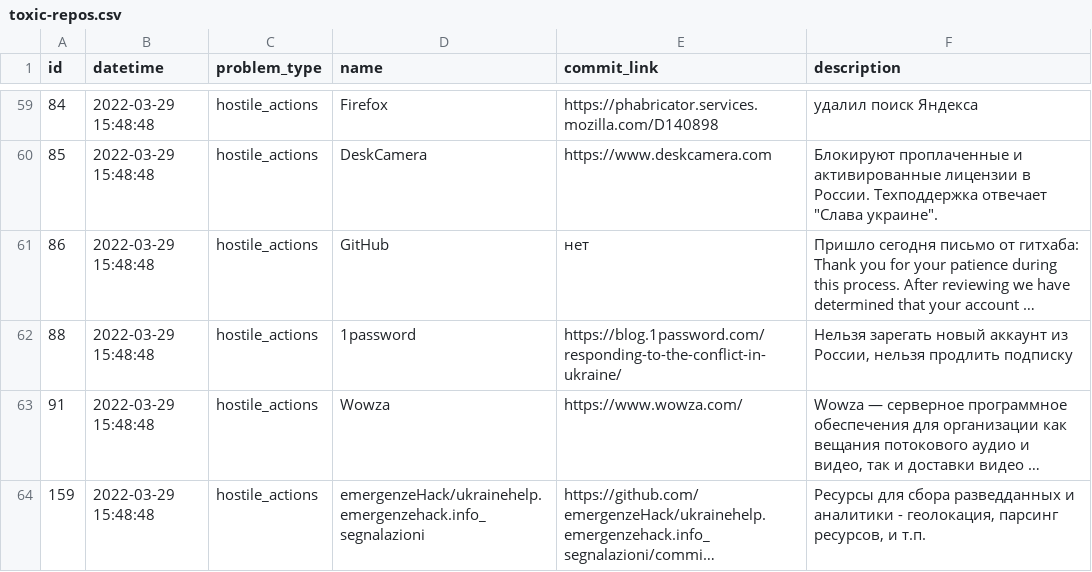
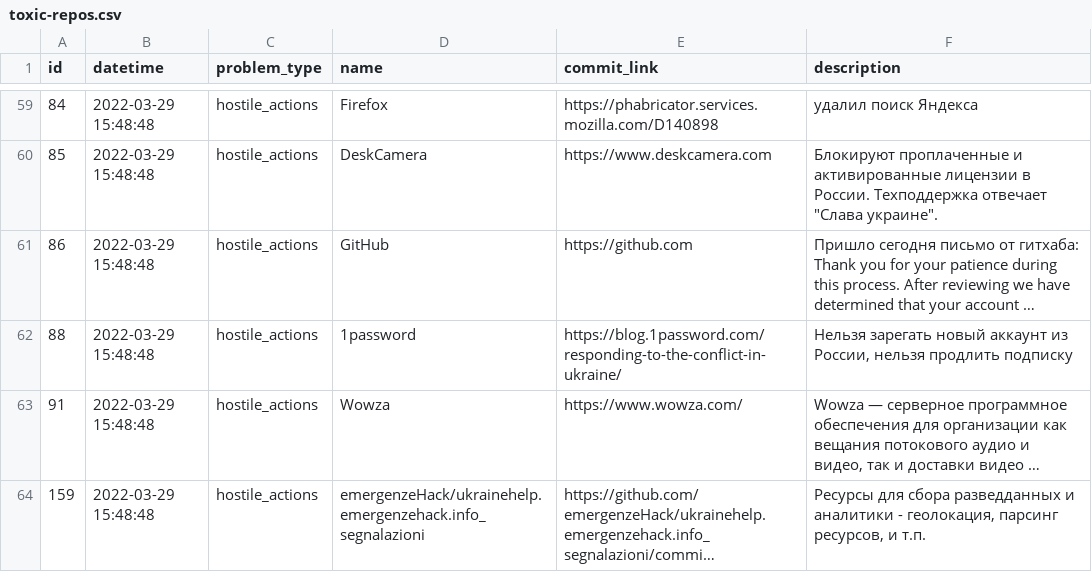
Before and after one commit to toxic-repos/toxic-repos, a CSV file: data/csv/toxic-repos.csv, drawn as a sheet; only a part is shown, gaps mark what is left out; long unchanged cells end in …; the diff names each change by its address in the sheet, - before the commit and + after, or states it on an @@ line.

Commit message:
chore: add GitHub link (#88)

```diff
--- a/data/csv/toxic-repos.csv
+++ b/data/csv/toxic-repos.csv
-E61 (commit_link): нет
+E61 (commit_link): https://github.com
```
Also changed, not shown: 1 other file.
